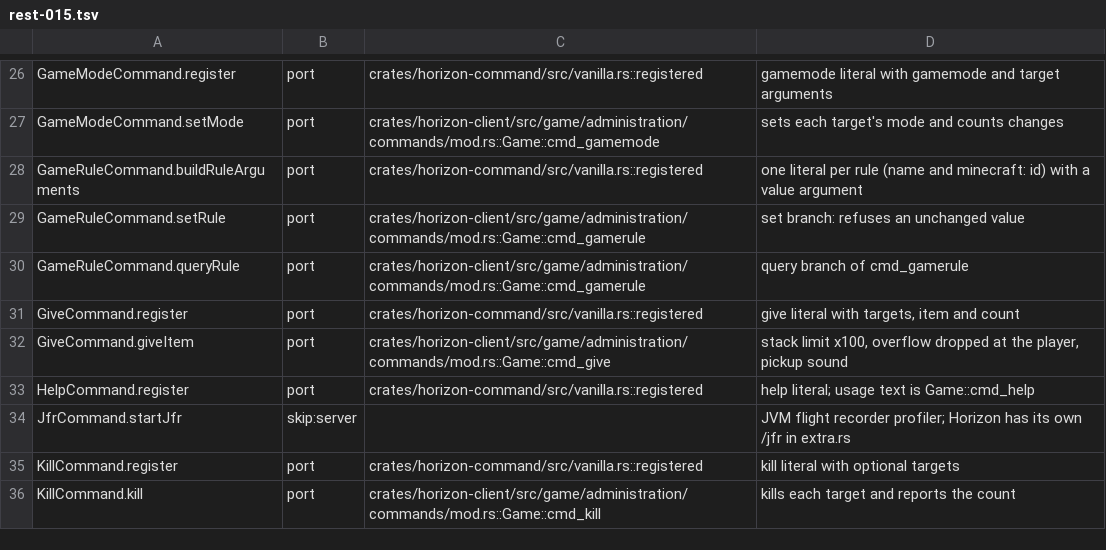
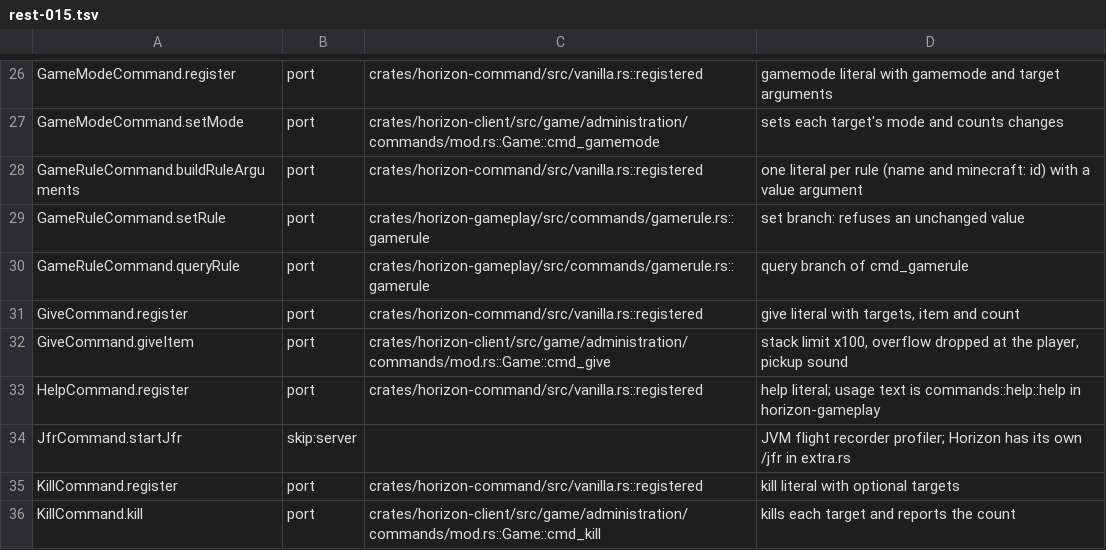
Before and after one commit to 0CYBER/horizon-free, a TSV file: tools/port_map/rest-015.tsv, drawn as a sheet; only a part is shown, gaps mark what is left out.

```diff
--- a/tools/port_map/rest-015.tsv
+++ b/tools/port_map/rest-015.tsv
@@ -28,7 +28,7 @@ GameModeCommand.setMode	port	crates/horizon-client/src/game/administration/comma
 GameRuleCommand.buildRuleArguments	port	crates/horizon-command/src/vanilla.rs::registered	one literal per rule (name and minecraft: id) with a value argument
-GameRuleCommand.setRule	port	crates/horizon-client/src/game/administration/commands/mod.rs::Game::cmd_gamerule	set branch: refuses an unchanged value
-GameRuleCommand.queryRule	port	crates/horizon-client/src/game/administration/commands/mod.rs::Game::cmd_gamerule	query branch of cmd_gamerule
+GameRuleCommand.setRule	port	crates/horizon-gameplay/src/commands/gamerule.rs::gamerule	set branch: refuses an unchanged value
+GameRuleCommand.queryRule	port	crates/horizon-gameplay/src/commands/gamerule.rs::gamerule	query branch of cmd_gamerule
 GiveCommand.register	port	crates/horizon-command/src/vanilla.rs::registered	give literal with targets, item and count
 GiveCommand.giveItem	port	crates/horizon-client/src/game/administration/commands/mod.rs::Game::cmd_give	stack limit x100, overflow dropped at the player, pickup sound
-HelpCommand.register	port	crates/horizon-command/src/vanilla.rs::registered	help literal; usage text is Game::cmd_help
+HelpCommand.register	port	crates/horizon-command/src/vanilla.rs::registered	help literal; usage text is commands::help::help in horizon-gameplay
 JfrCommand.startJfr	skip:server		JVM flight recorder profiler; Horizon has its own /jfr in extra.rs
```
Also changed, not shown: tools/port_map/game-003.tsv, tools/port_map/rest-013.tsv, 14 other files.
